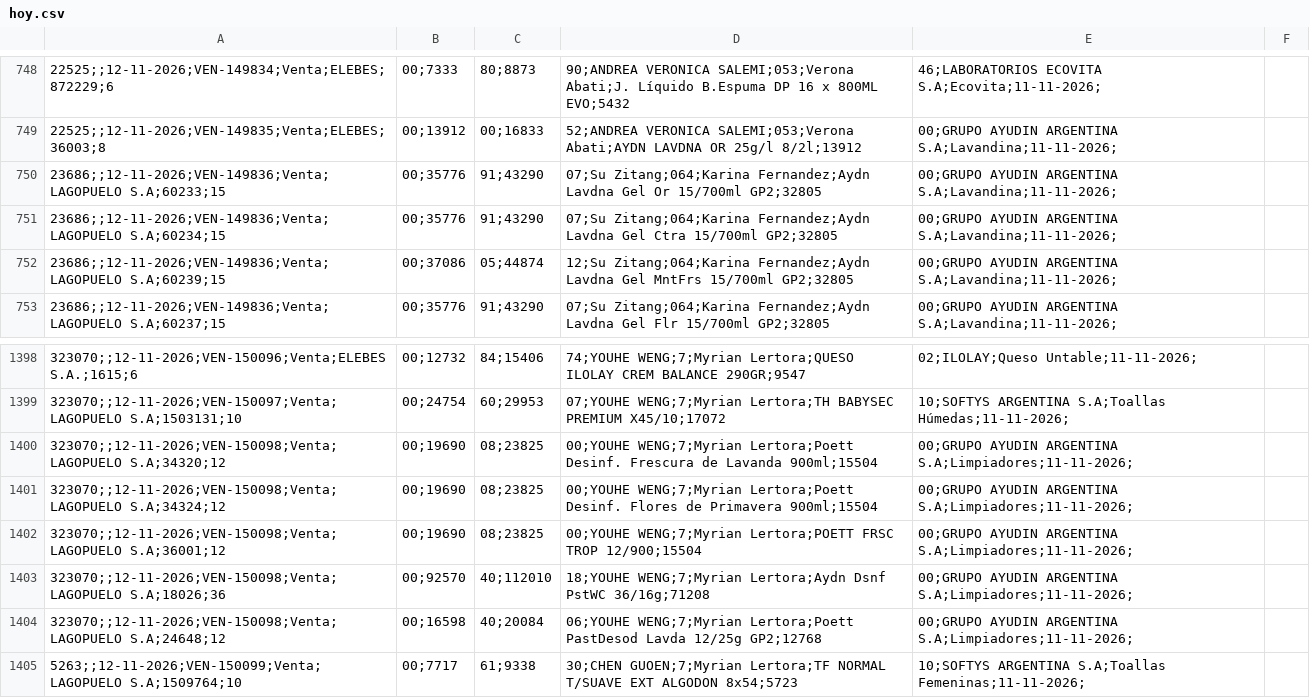
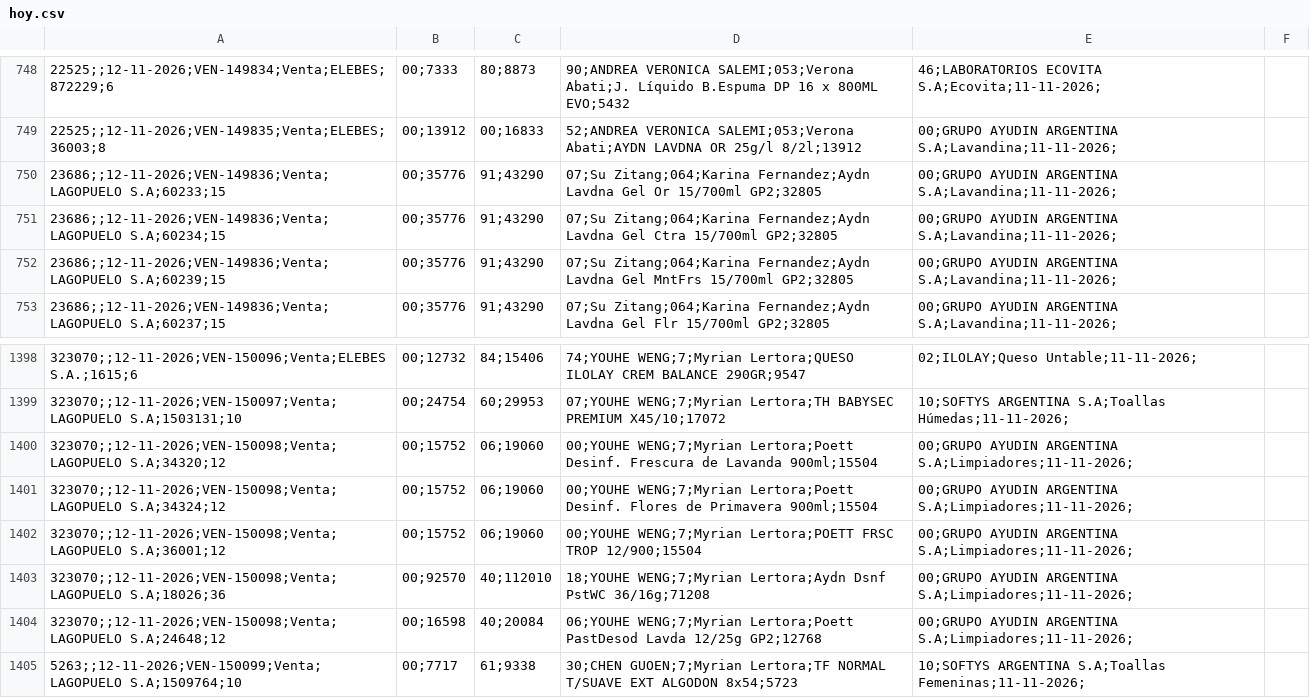
Before and after one commit to 1605-83/Reporte-Diario-Ventas, a CSV file: vivo/hoy.csv, drawn as a sheet; only a part is shown, gaps mark what is left out; the diff covers the shown part only; the diff names each change by its address in the sheet, - before the commit and + after, or states it on an @@ line.

```diff
--- a/vivo/hoy.csv
+++ b/vivo/hoy.csv
-B752: 00;37086
+B752: 00;35776
-C752: 05;44874
+C752: 91;43290
-D752: 12;Su Zitang;064;Karina Fernandez;Aydn…
+D752: 07;Su Zitang;064;Karina Fernandez;Aydn…
-B1400:B1402: 00;19690
+B1400:B1402: 00;15752
-C1400:C1402: 08;23825
+C1400:C1402: 06;19060
```
Also changed, not shown: 4 added rows and 23 edited cells elsewhere in this file, 1 other file.
